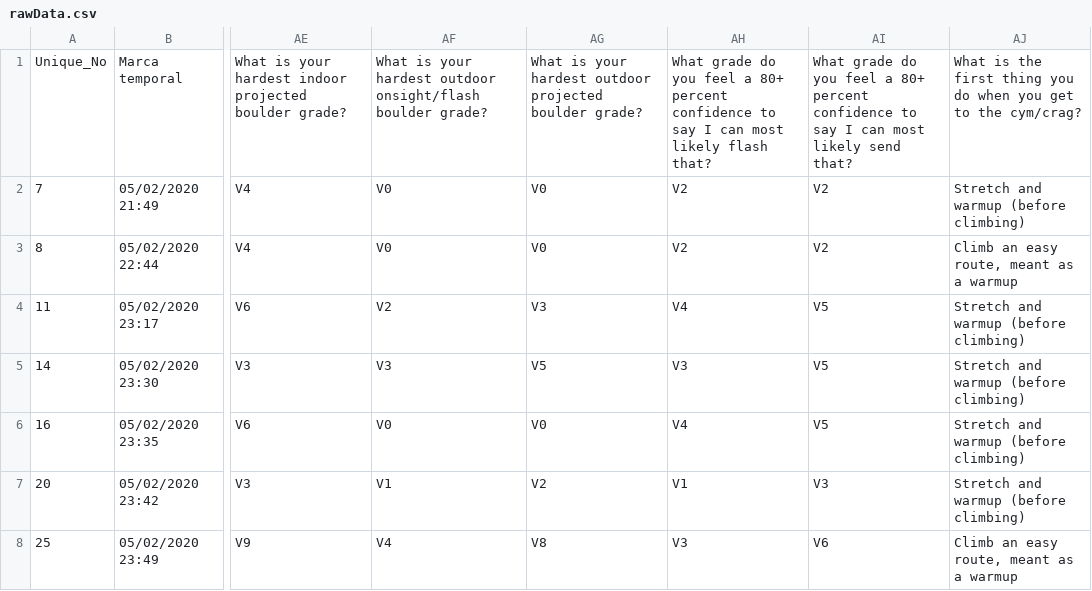
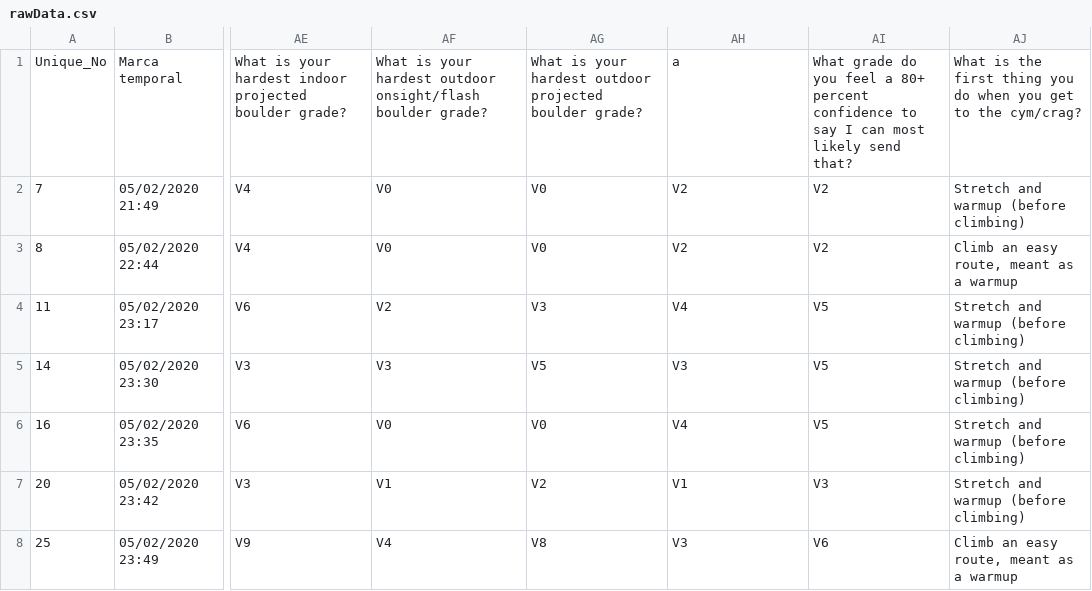
Before and after one commit to martinduong64/surveyData, a CSV file: rawData.csv, drawn as a sheet; only a part is shown, gaps mark what is left out; the diff names each change by its address in the sheet, - before the commit and + after, or states it on an @@ line.

Commit message:
Add files via upload

```diff
--- a/rawData.csv
+++ b/rawData.csv
-AH1: What grade do you feel a 80+ percent confidence to say I can most likely flash that?
+AH1: a
```
